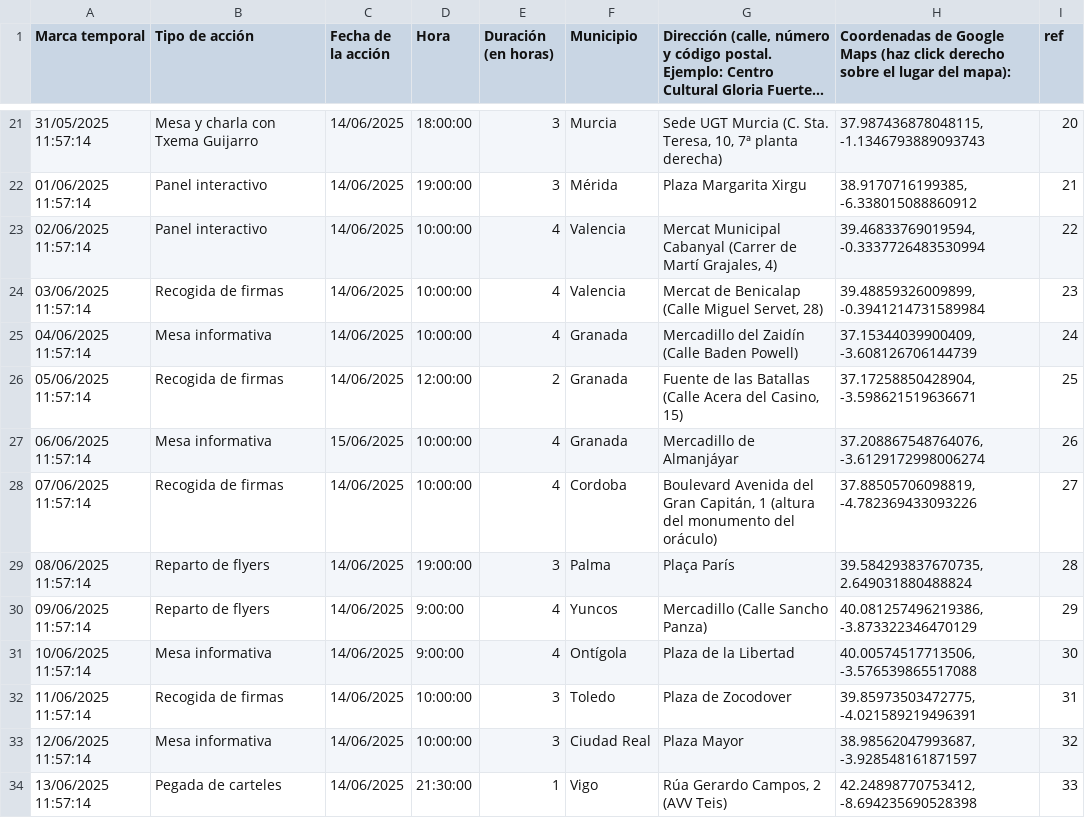
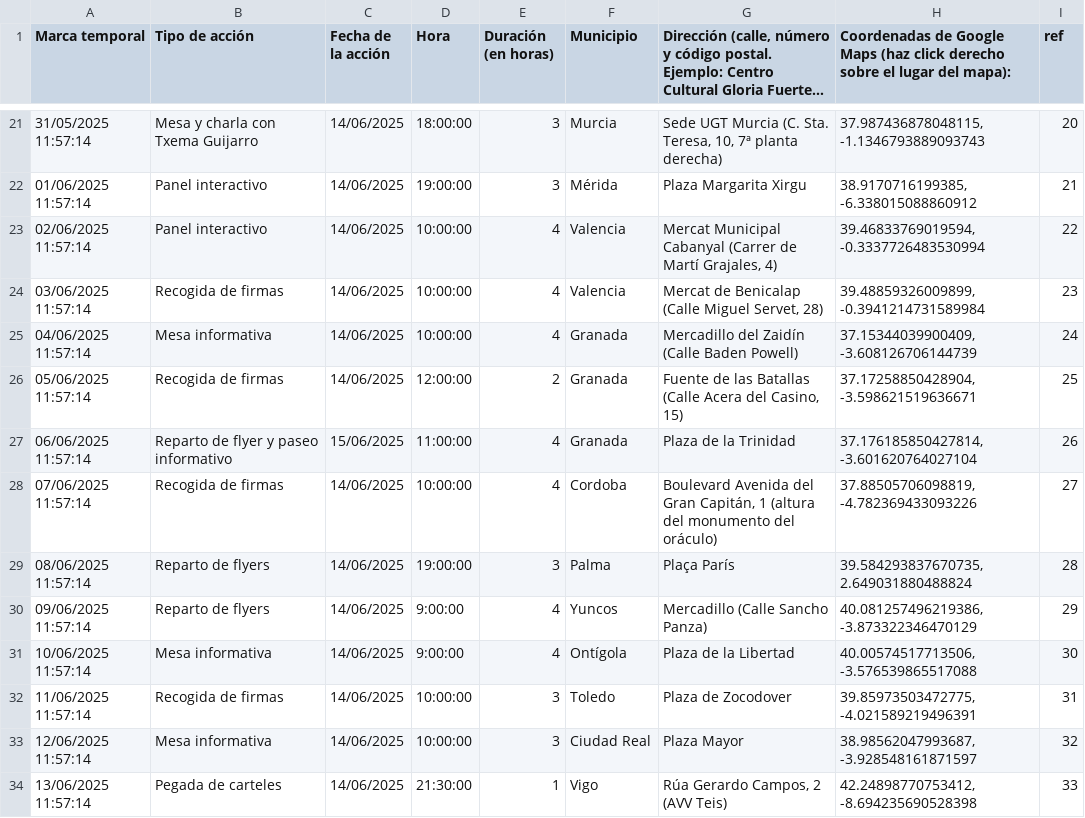
Before and after one commit to SumarIT/mapa-reduccion-jornada, a CSV file: data/acciones.csv, drawn as a sheet; only a part is shown, gaps mark what is left out; long unchanged cells end in …; the diff names each change by its address in the sheet, - before the commit and + after, or states it on an @@ line.

Commit message:
Update acciones.csv

```diff
--- a/data/acciones.csv
+++ b/data/acciones.csv
-B27 (Tipo de acción): Mesa informativa
+B27 (Tipo de acción): Reparto de flyer y paseo informativo
-D27 (Hora): 10:00:00
+D27 (Hora): 11:00:00
-G27: Mercadillo de Almanjáyar
+G27: Plaza de la Trinidad
-H27: 37.208867548764076, -3.6129172998006274
+H27: 37.176185850427814, -3.601620764027104
```
